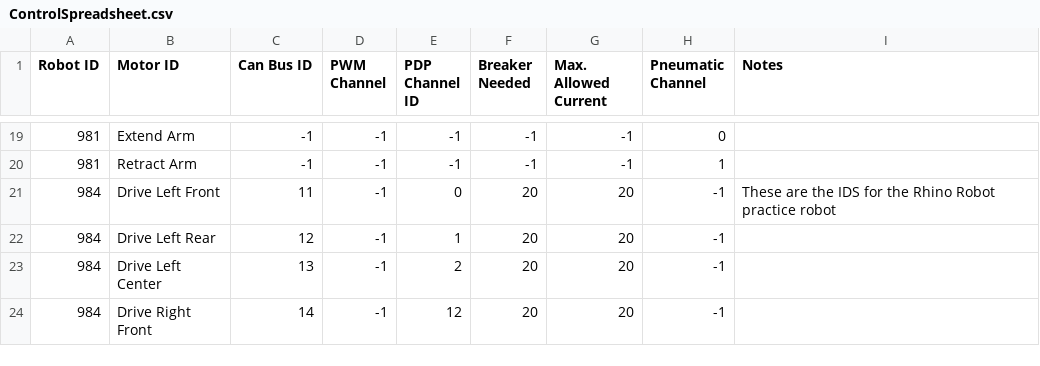
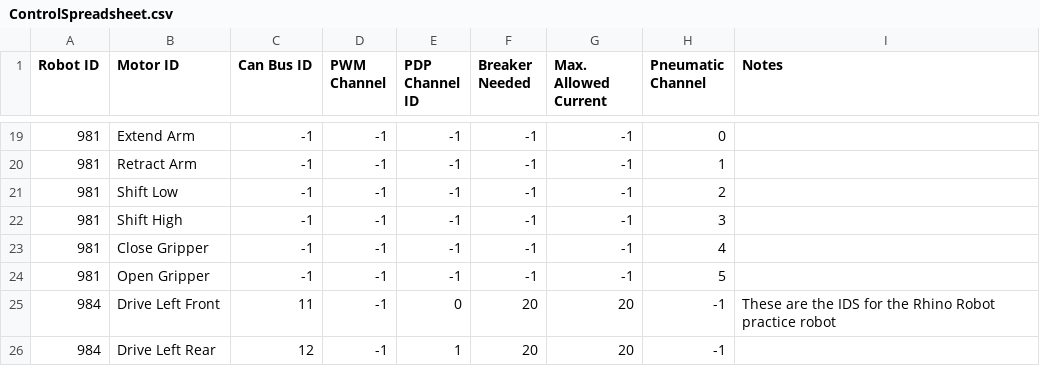
Before and after one commit to SnoBotics981/981LabViewComponents, a CSV file: ControlSpreadsheet.csv, drawn as a sheet; only a part is shown, gaps mark what is left out; the shorter side is filled out with more unchanged rows; the diff names each change by its address in the sheet, - before the commit and + after, or states it on an @@ line.

```diff
--- a/ControlSpreadsheet.csv
+++ b/ControlSpreadsheet.csv
+row 21: 981 | Shift Low | -1 | -1 | -1 | -1 | -1 | 2
+row 22: 981 | Shift High | -1 | -1 | -1 | -1 | -1 | 3
+row 23: 981 | Close Gripper | -1 | -1 | -1 | -1 | -1 | 4
+row 24: 981 | Open Gripper | -1 | -1 | -1 | -1 | -1 | 5
```
Also changed, not shown: 7 other files.
